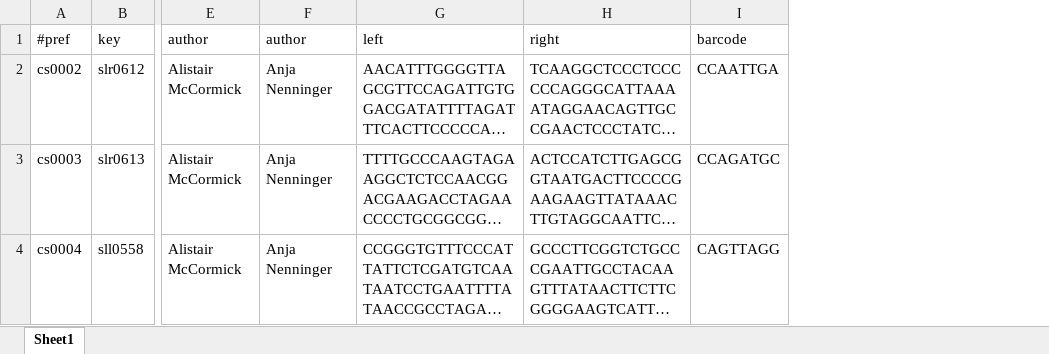
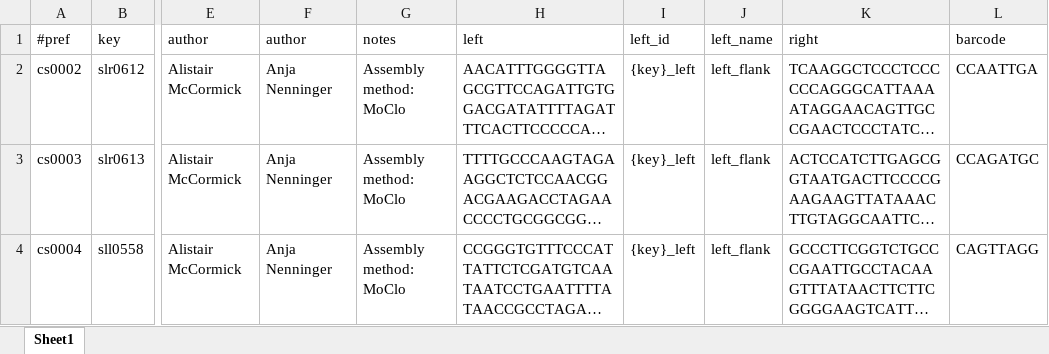
Before and after one commit to BioRDM/sbol2easy, an Excel workbook: examples/library_def.xlsx, sheet Sheet1, drawn as a sheet; only a part is shown, gaps mark what is left out; long unchanged cells end in …; values as stored, in another font and other column widths than the file's, no borders; the diff names each change by its address in the sheet, - before the commit and + after, or states it on an @@ line.

Commit message:
updated examples

```diff
--- a/examples/library_def.xlsx (sheet Sheet1)
+++ b/examples/library_def.xlsx (sheet Sheet1)
+column G (notes), rows 2-4: all Assembly method: MoClo
+column I (left_id), rows 2-4: all {key}_left
+column J (left_name), rows 2-4: all left_flank
```
Also changed, not shown: 2 other files.
